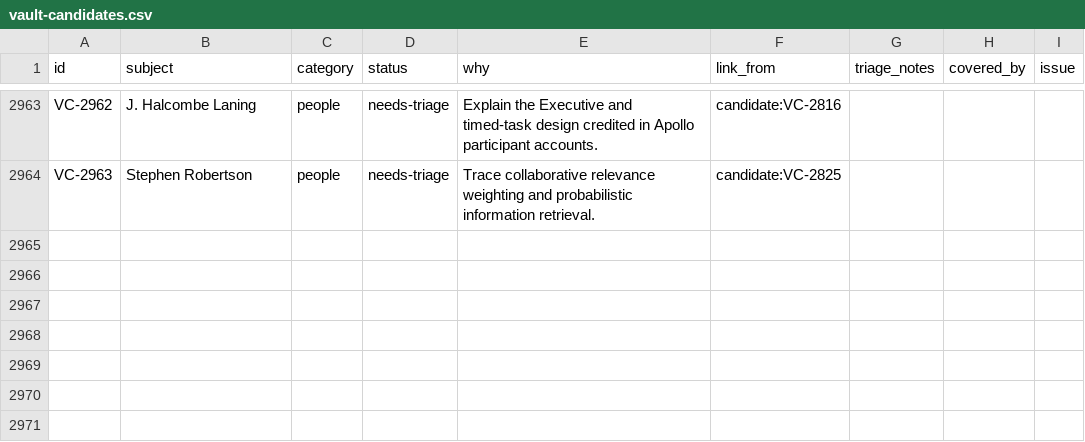
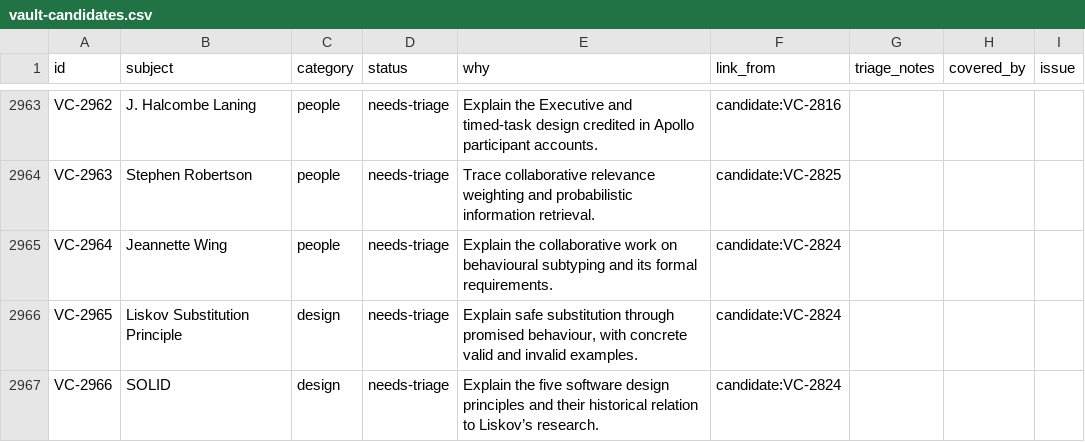
Before and after one commit to code198x/docs, a CSV file: vault-candidates.csv, drawn as a sheet; only a part is shown, gaps mark what is left out; the diff names each change by its address in the sheet, - before the commit and + after, or states it on an @@ line.

Commit message:
Record the Liskov and SOLID connection and sources

```diff
--- a/vault-candidates.csv
+++ b/vault-candidates.csv
+row 2965: VC-2964 | Jeannette Wing | people | needs-triage | Explain the collaborative work on behavioural subtyping and its formal requirements. | candidate:VC-2824
+row 2966: VC-2965 | Liskov Substitution Principle | design | needs-triage | Explain safe substitution through promised behaviour, with concrete valid and invalid examples. | candidate:VC-2824
+row 2967: VC-2966 | SOLID | design | needs-triage | Explain the five software design principles and their historical relation to Liskov’s research. | candidate:VC-2824
```
Also changed, not shown: 1 other file.
